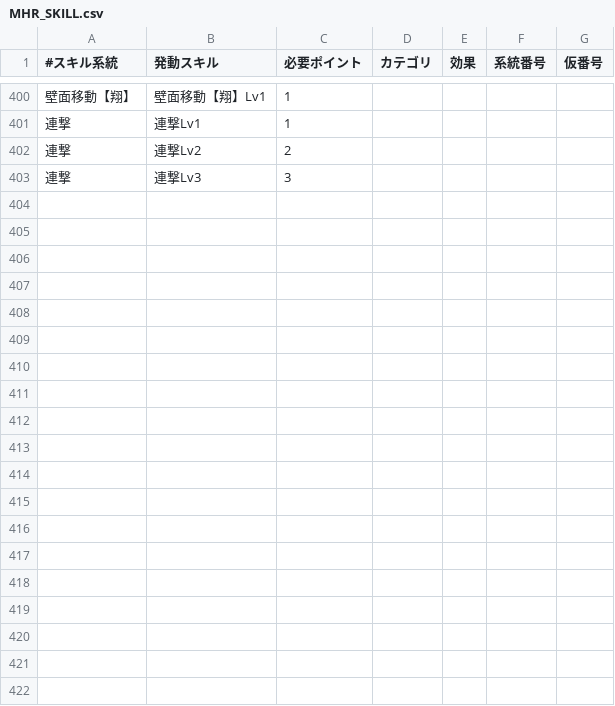
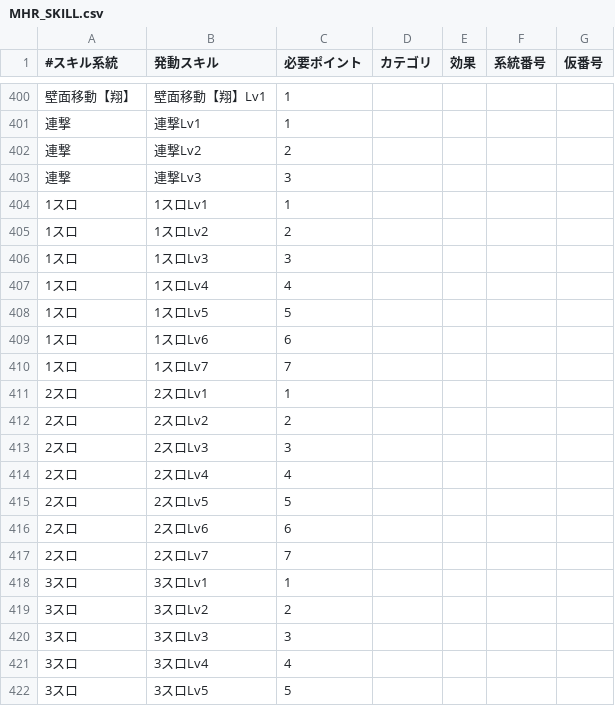
Before and after one commit to EXXXI/RiseSim, a CSV file: src/SimModel/MHR_SKILL.csv, drawn as a sheet; only a part is shown, gaps mark what is left out; the diff covers the shown part only.

```diff
--- a/src/SimModel/MHR_SKILL.csv
+++ b/src/SimModel/MHR_SKILL.csv
@@ -403 +403,20 @@
 連撃,連撃Lv3,3,,,,
+1スロ,1スロLv1,1,,,,
+1スロ,1スロLv2,2,,,,
+1スロ,1スロLv3,3,,,,
+1スロ,1スロLv4,4,,,,
+1スロ,1スロLv5,5,,,,
+1スロ,1スロLv6,6,,,,
+1スロ,1スロLv7,7,,,,
+2スロ,2スロLv1,1,,,,
+2スロ,2スロLv2,2,,,,
+2スロ,2スロLv3,3,,,,
+2スロ,2スロLv4,4,,,,
+2スロ,2スロLv5,5,,,,
+2スロ,2スロLv6,6,,,,
+2スロ,2スロLv7,7,,,,
+3スロ,3スロLv1,1,,,,
+3スロ,3スロLv2,2,,,,
+3スロ,3スロLv3,3,,,,
+3スロ,3スロLv4,4,,,,
+3スロ,3スロLv5,5,,,,
```
Also changed, not shown: 9 added rows elsewhere in this file, src/SimModel/MHR_DECO.csv, 10 other files.
